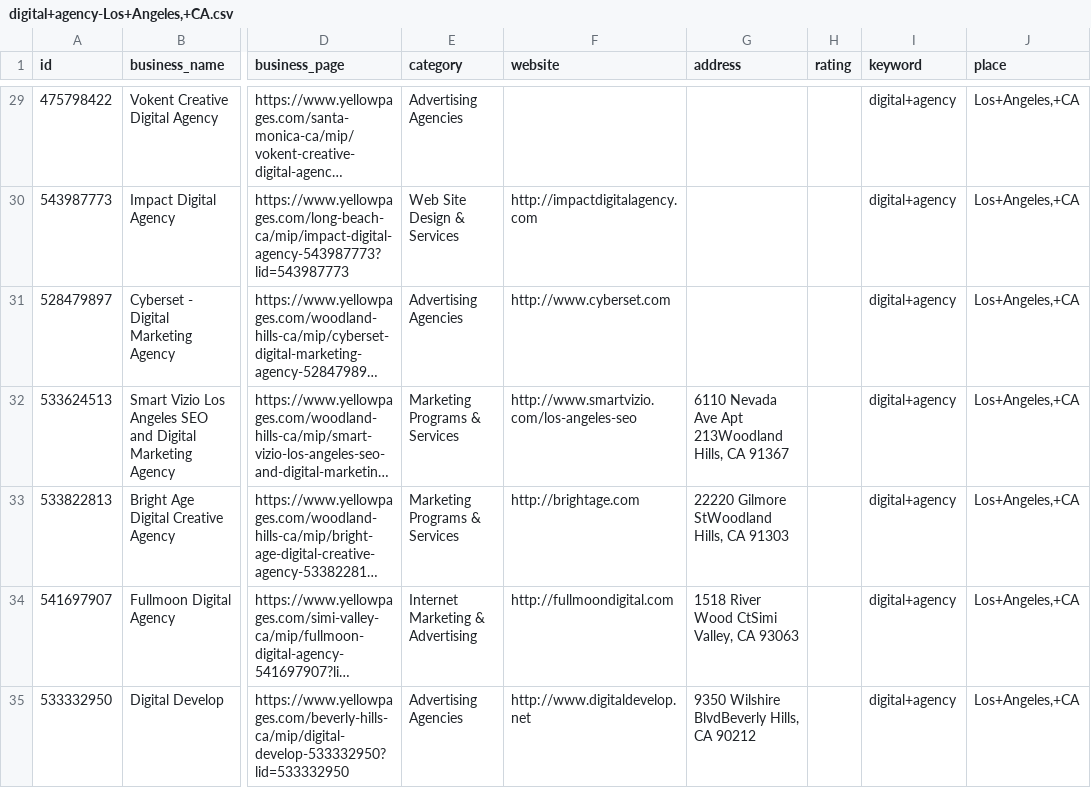
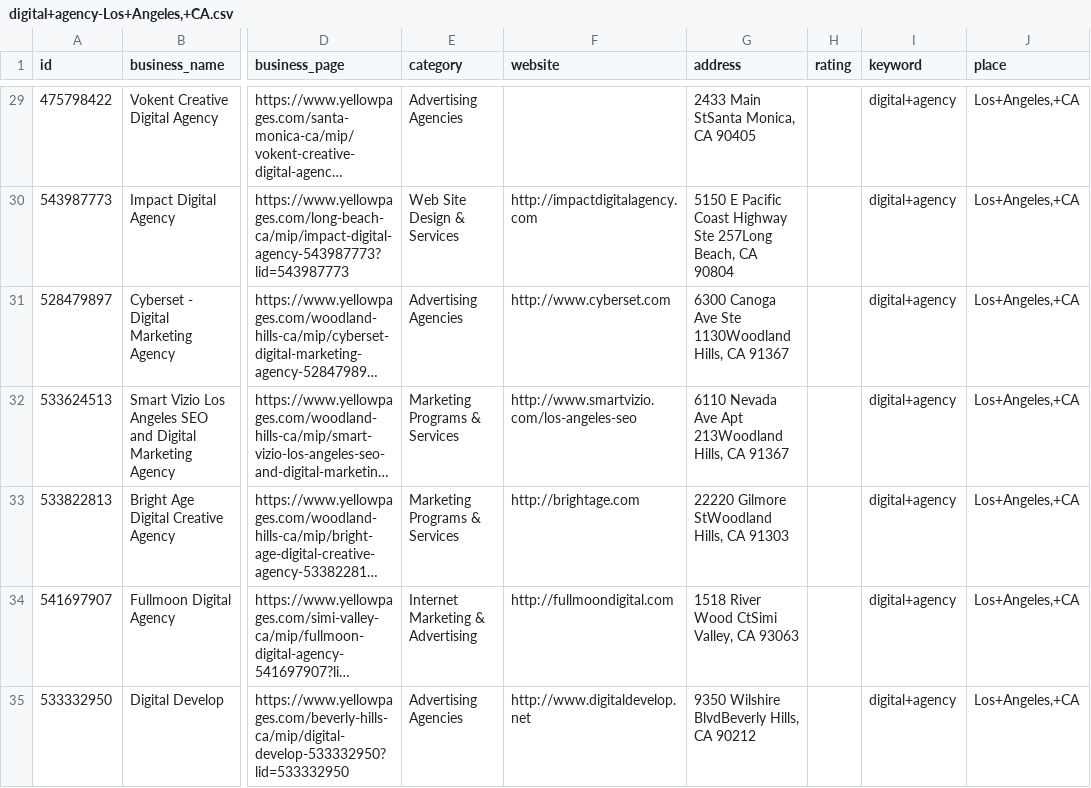
Before and after one commit to abdelrhman-arnos/yellowpages-scraper, a CSV file: digital+agency-Los+Angeles,+CA.csv, drawn as a sheet; only a part is shown, gaps mark what is left out; long unchanged cells end in …; the diff covers the shown part only; the diff names each change by its address in the sheet, - before the commit and + after, or states it on an @@ line.

```diff
--- a/digital+agency-Los+Angeles,+CA.csv
+++ b/digital+agency-Los+Angeles,+CA.csv
-G29 (address): (empty)
+G29 (address): 2433 Main StSanta Monica, CA 90405
-G30 (address): (empty)
+G30 (address): 5150 E Pacific Coast Highway Ste 257Long Beach, CA 90804
-G31 (address): (empty)
+G31 (address): 6300 Canoga Ave Ste 1130Woodland Hills, CA 91367
```
Also changed, not shown: 27 edited cells elsewhere in this file, 3 other files.
